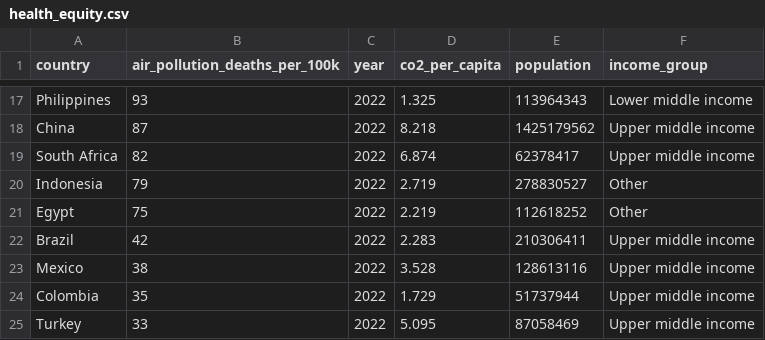
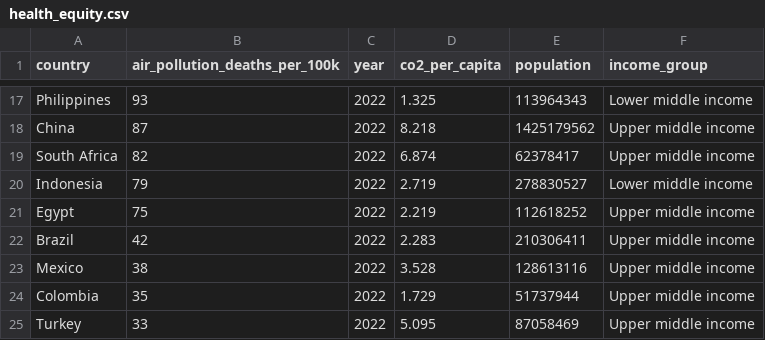
Before and after one commit to jurneylajos/carbon-cost-of-AI, a CSV file: data/processed/health_equity.csv, drawn as a sheet; only a part is shown, gaps mark what is left out.

```diff
--- a/data/processed/health_equity.csv
+++ b/data/processed/health_equity.csv
@@ -19,4 +19,4 @@ China,87,2022,8.218,1425179562,Upper middle income
 South Africa,82,2022,6.874,62378417,Upper middle income
-Indonesia,79,2022,2.719,278830527,Other
-Egypt,75,2022,2.219,112618252,Other
+Indonesia,79,2022,2.719,278830527,Lower middle income
+Egypt,75,2022,2.219,112618252,Upper middle income
 Brazil,42,2022,2.283,210306411,Upper middle income
```
Also changed, not shown: outputs/tables/income_group_summary.csv, 8 other files.
